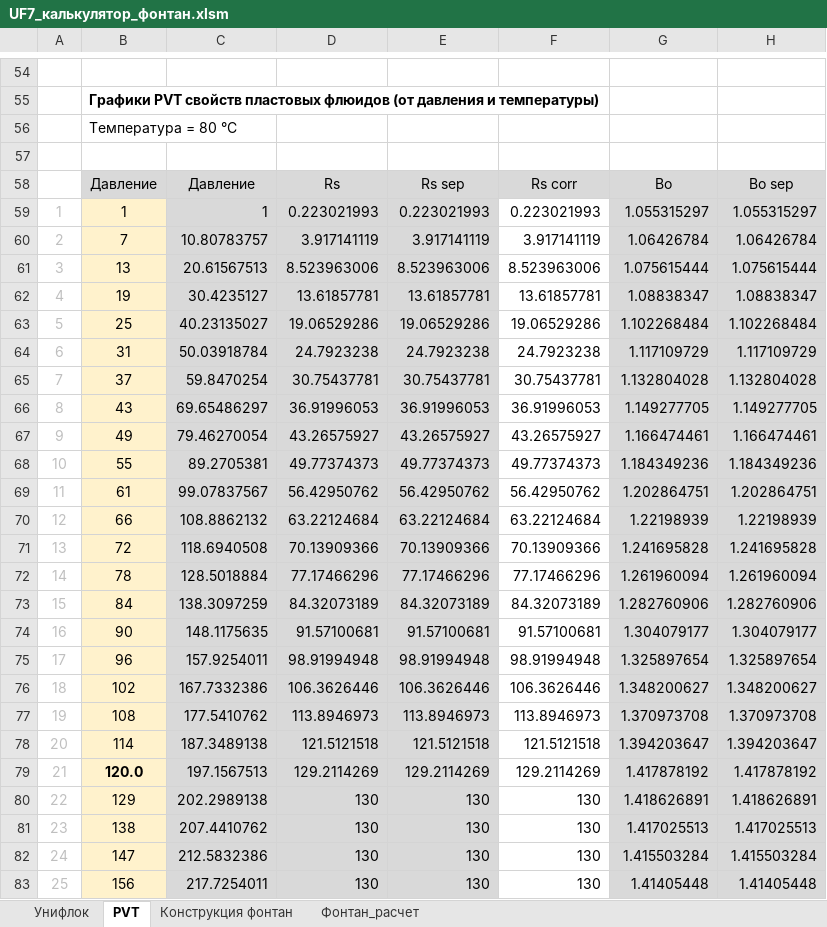
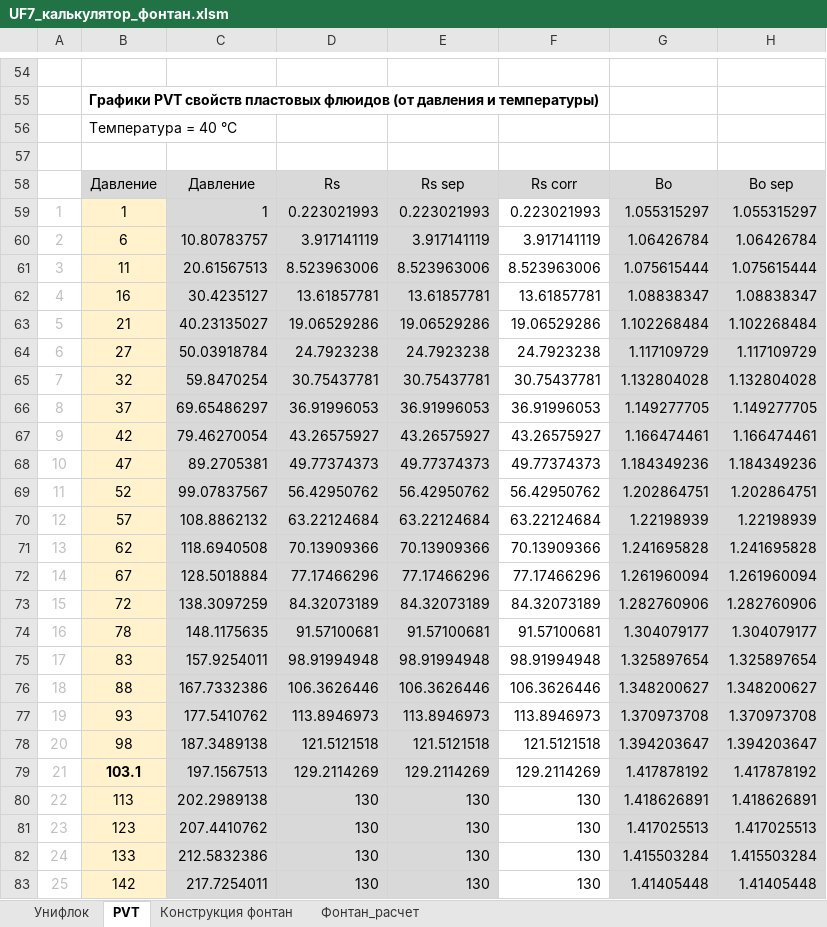
Before and after one commit to unifloc/unifloc_vba, an Excel workbook: UF7_калькулятор_фонтан.xlsm, sheet PVT, drawn as a sheet; only a part is shown, gaps mark what is left out; values as stored, in another font and other column widths than the file's, no borders; charts and pictures not drawn; the diff covers the shown part only; the diff names each change by its address in the sheet, - before the commit and + after, or states it on an @@ line.

```diff
--- a/UF7_калькулятор_фонтан.xlsm (sheet PVT)
+++ b/UF7_калькулятор_фонтан.xlsm (sheet PVT)
-B56: Температура = 80 °С
+B56: Температура = 40 °С
-B60: 7
+B60: 6
-B61: 13
+B61: 11
-B62: 19
+B62: 16
-B63: 25
+B63: 21
-B64: 31
+B64: 27
-B65: 37
+B65: 32
-B66: 43
+B66: 37
-B67: 49
+B67: 42
-B68: 55
+B68: 47
-B69: 61
+B69: 52
-B70: 66
+B70: 57
-B71: 72
+B71: 62
-B72: 78
+B72: 67
-B73: 84
+B73: 72
-B74: 90
+B74: 78
-B75: 96
+B75: 83
-B76: 102
+B76: 88
-B77: 108
+B77: 93
-B78: 114
+B78: 98
-B79: 120.0
+B79: 103.1
-B80: 129
+B80: 113
-B81: 138
+B81: 123
-B82: 147
+B82: 133
-B83: 156
+B83: 142
```
Also changed, not shown: 40 edited cells elsewhere in this sheet, sheet Фонтан_расчет, charts or pictures, Тест_разное.xlsx, 13 other files.
